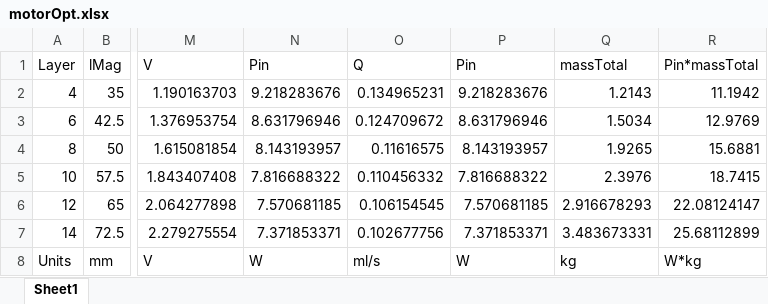
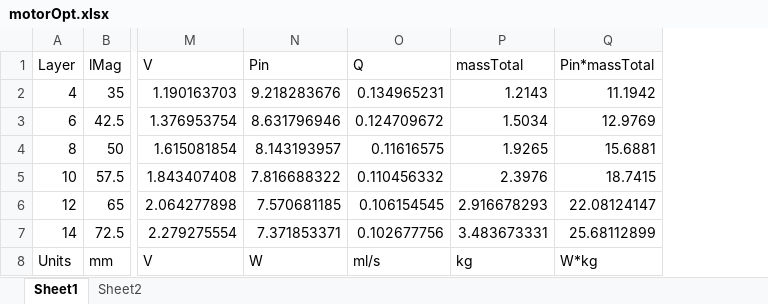
Before and after one commit to ygvwalgiya/honours_project, an Excel workbook: motorOpt.xlsx, sheet Sheet1, drawn as a sheet; only a part is shown, gaps mark what is left out; values as stored, in another font and other column widths than the file's, no borders; charts and pictures not drawn; the diff names each change by its address in the sheet, - before the commit and + after, or states it on an @@ line.

```diff
--- a/motorOpt.xlsx (sheet Sheet1)
+++ b/motorOpt.xlsx (sheet Sheet1)
+sheet tab: Sheet2
-column P (Pin), rows 2-8: 9.218283676 | 8.631796946 | 8.143193957 | 7.816688322 | 7.570681185 | 7.371853371 | W
```
Also changed, not shown: charts or pictures, 32 other files.
